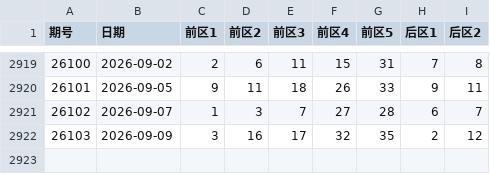
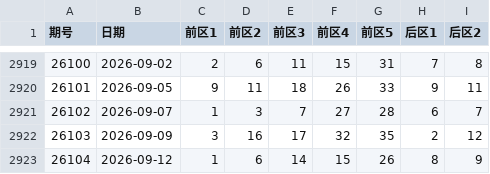
Before and after one commit to Alex92908/tidenow-web, a CSV file: src/data/lottery/dlt_history.csv, drawn as a sheet; only a part is shown, gaps mark what is left out; the diff names each change by its address in the sheet, - before the commit and + after, or states it on an @@ line.

```diff
--- a/src/data/lottery/dlt_history.csv
+++ b/src/data/lottery/dlt_history.csv
+row 2923: 26104 | 2026-09-12 | 1 | 6 | 14 | 15 | 26 | 8 | 9
```
Also changed, not shown: src/data/lottery/fc3d_history.csv, src/data/lottery/pl3_history.csv, 2 other files.
